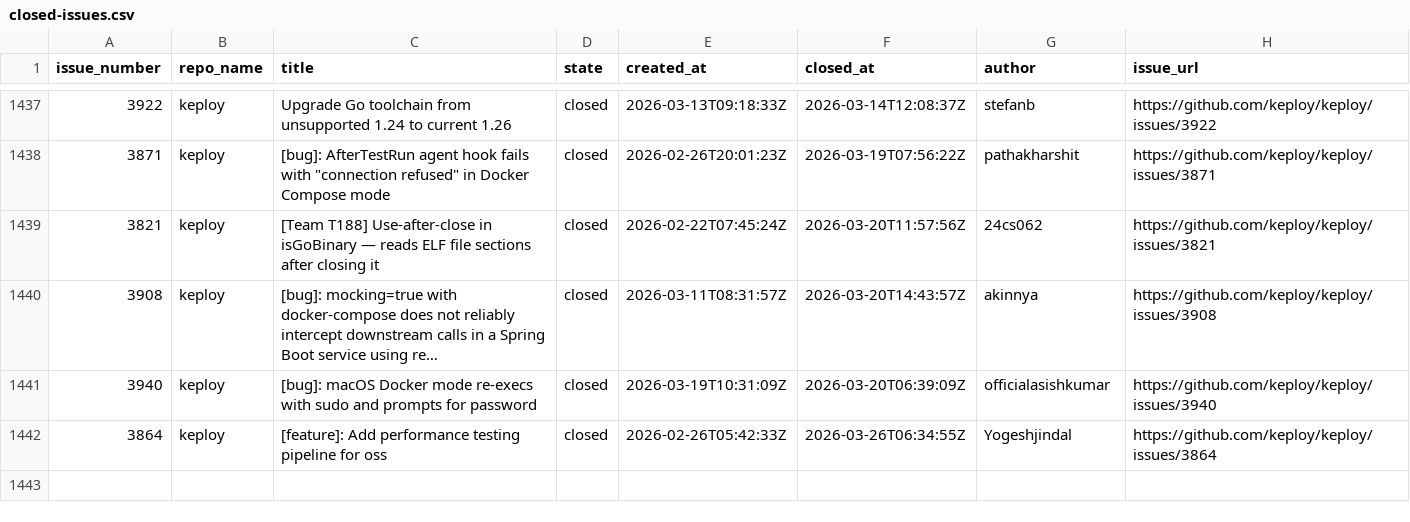
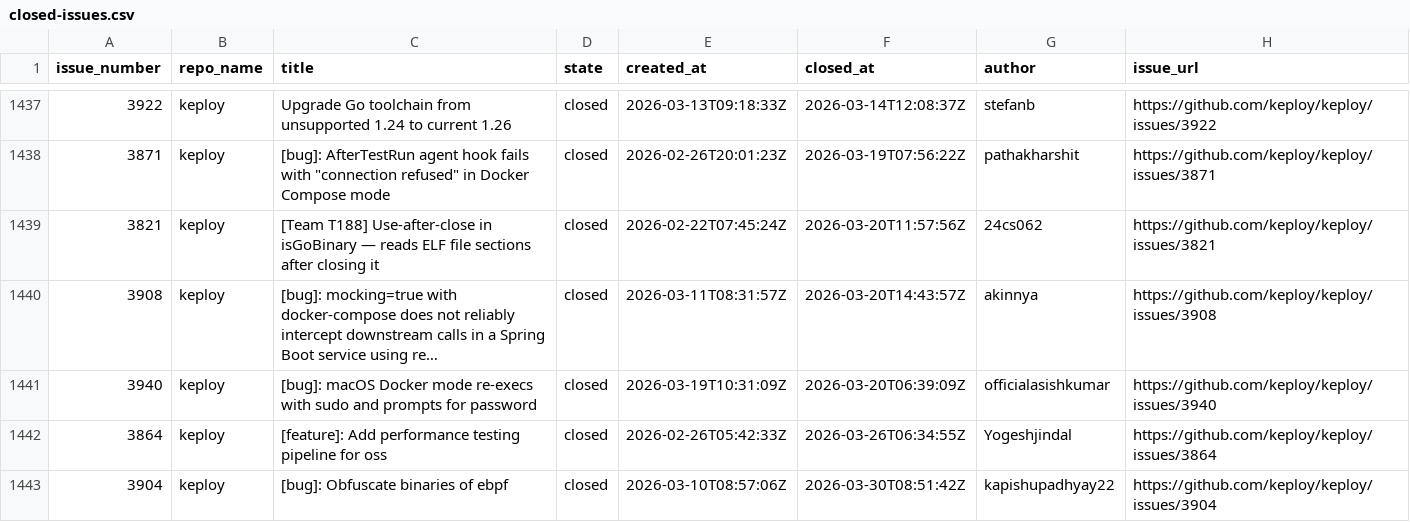
Before and after one commit to kirti763/keploy-flask-demo, a CSV file: data/closed-issues.csv, drawn as a sheet; only a part is shown, gaps mark what is left out; long unchanged cells end in ….

```diff
--- a/data/closed-issues.csv
+++ b/data/closed-issues.csv
@@ -1442 +1442,2 @@ issue_number,repo_name,title,state,created_at,closed_at,author,issue_url
 3864,keploy,[feature]: Add performance testing pipeline for oss,closed,2026-02-26T05:42:33Z,2026-03-26T06:34:55Z,Yogeshjindal,https://github.com/keploy/keploy/issues/3864
+3904,keploy,[bug]: Obfuscate binaries of ebpf,closed,2026-03-10T08:57:06Z,2026-03-30T08:51:42Z,kapishupadhyay22,https://github.com/keploy/keploy/issues/3904
```
